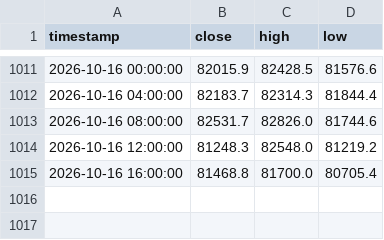
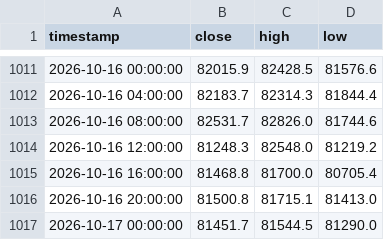
Before and after one commit to jwhinds74/btc-risk-bands, a CSV file: btc_ohlcv_cache_4h.csv, drawn as a sheet; only a part is shown, gaps mark what is left out.

```diff
--- a/btc_ohlcv_cache_4h.csv
+++ b/btc_ohlcv_cache_4h.csv
@@ -1015 +1015,3 @@ timestamp,close,high,low
 2026-10-16 16:00:00,81468.8,81700.0,80705.4
+2026-10-16 20:00:00,81500.8,81715.1,81413.0
+2026-10-17 00:00:00,81451.7,81544.5,81290.0
```
Also changed, not shown: monitoring/health_log_4h.csv, 2 other files.
